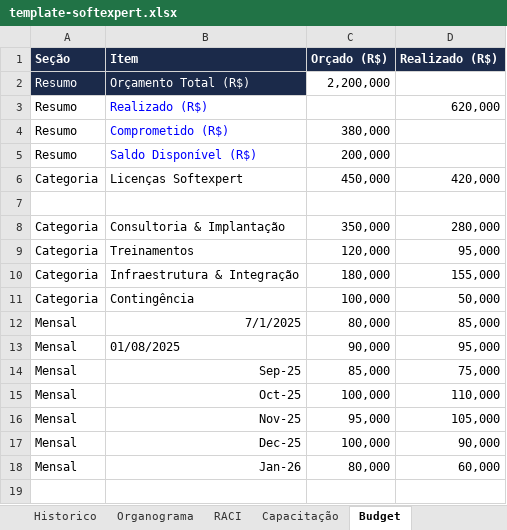
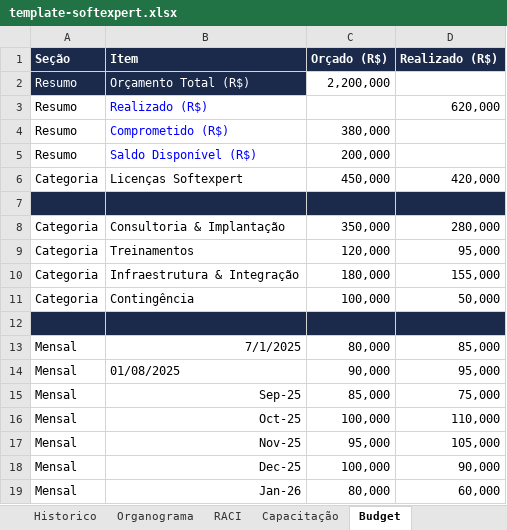
Before and after one commit to Lucas7Fernandes/Softexpert, an Excel workbook: template-softexpert.xlsx, sheet Budget, drawn as a sheet; values as stored, in another font and other column widths than the file's, no borders; the diff names each change by its address in the sheet, - before the commit and + after, or states it on an @@ line.

Commit message:
Atualização automática da planilha

```diff
--- a/template-softexpert.xlsx (sheet Budget)
+++ b/template-softexpert.xlsx (sheet Budget)
-A7:D7 fill: none
+A7:D7 fill: #1B2A4A
+row 12: (empty)
```
